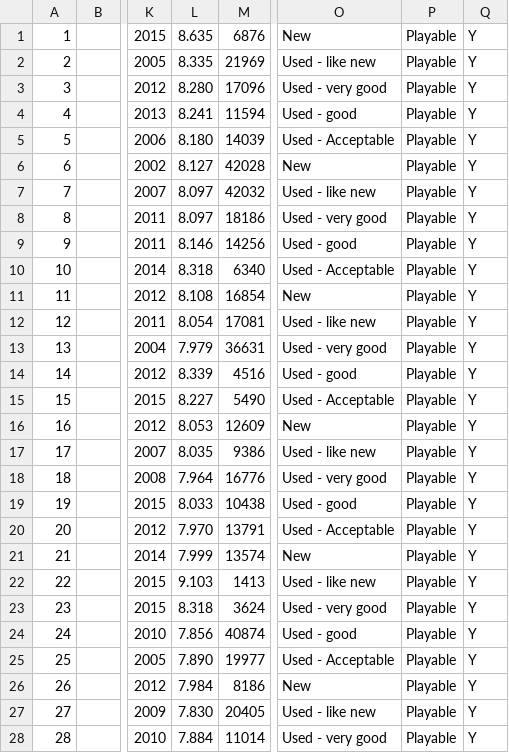
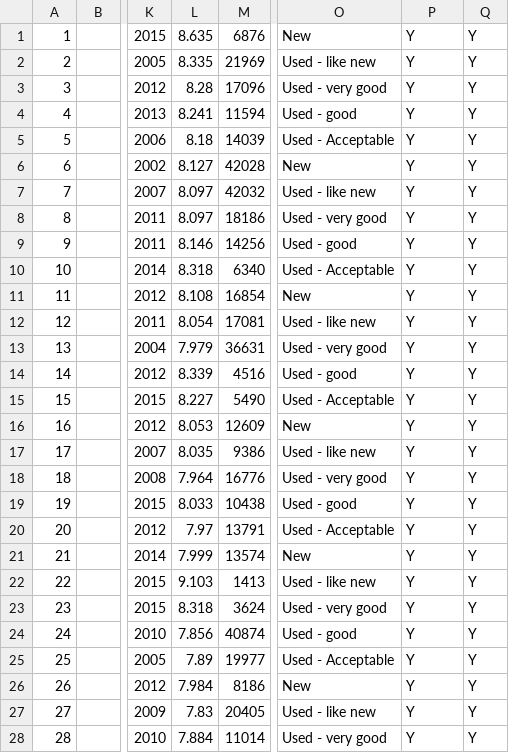
Before and after one commit to bessgetstechy/SpectacularGITs, a CSV file: BOARD_GAMES.csv, drawn as a sheet; only a part is shown, gaps mark what is left out; the diff covers the shown part only; the diff names each change by its address in the sheet, - before the commit and + after, or states it on an @@ line.

```diff
--- a/BOARD_GAMES.csv
+++ b/BOARD_GAMES.csv
-P1:P28: Playable
+P1:P28: Y
-L3: 8.280
+L3: 8.28
-L5: 8.180
+L5: 8.18
-L20: 7.970
+L20: 7.97
-L25: 7.890
+L25: 7.89
-L27: 7.830
+L27: 7.83
```
Also changed, not shown: 74 edited cells elsewhere in this file, 2 other files.
